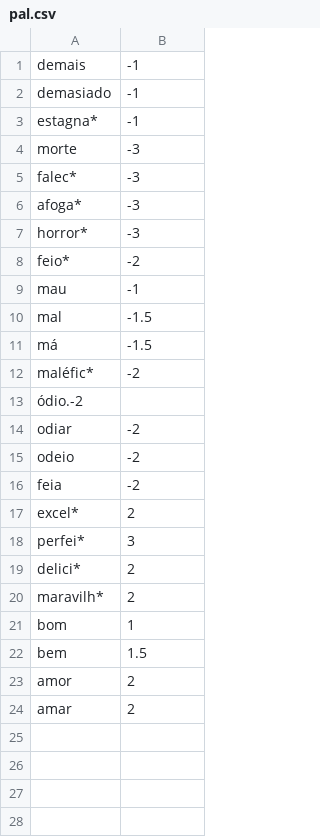
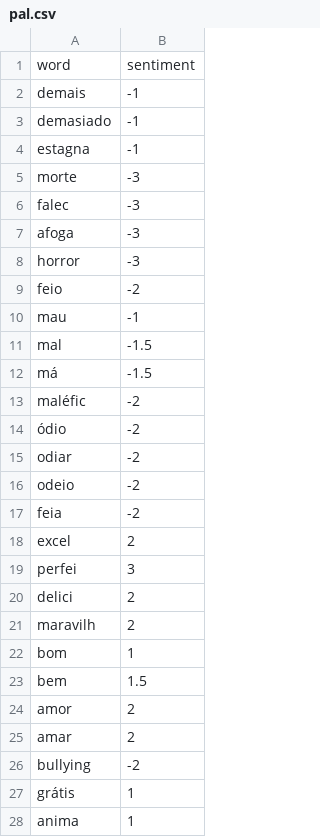
Before and after one commit to joaoestgon/MEI-Scripting, a CSV file: TP2/pal.csv, drawn as a sheet; only a part is shown; the diff covers the shown part only.

```diff
--- a/TP2/pal.csv
+++ b/TP2/pal.csv
@@ -1,9 +1,10 @@
+word,sentiment
 demais,-1
 demasiado,-1
-estagna*,-1
+estagna,-1
 morte,-3
-falec*,-3
-afoga*,-3
-horror*,-3
-feio*,-2
+falec,-3
+afoga,-3
+horror,-3
+feio,-2
 mau,-1
@@ -11,4 +12,4 @@ mal,-1.5
 má,-1.5
-maléfic*,-2
-ódio.-2
+maléfic,-2
+ódio,-2
 odiar,-2
@@ -16,6 +17,6 @@ odeio,-2
 feia,-2
-excel*,2
-perfei*,3
-delici*,2
-maravilh*,2
+excel,2
+perfei,3
+delici,2
+maravilh,2
 bom,1
@@ -24 +25,4 @@ amor,2
 amar,2
+bullying,-2
+grátis,1
+anima,1
```
Also changed, not shown: 2 added rows elsewhere in this file, TP2/exp.csv, 21 other files.
